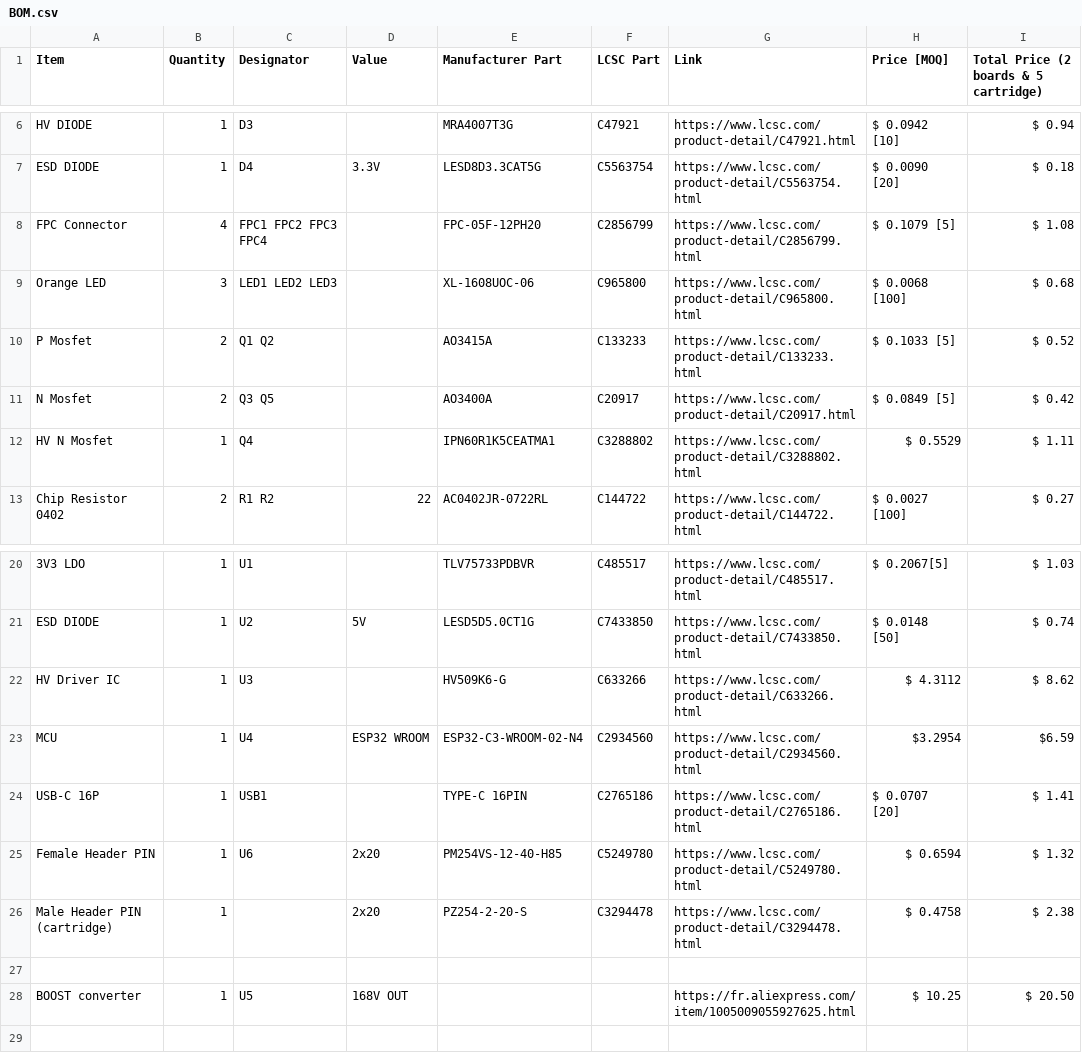
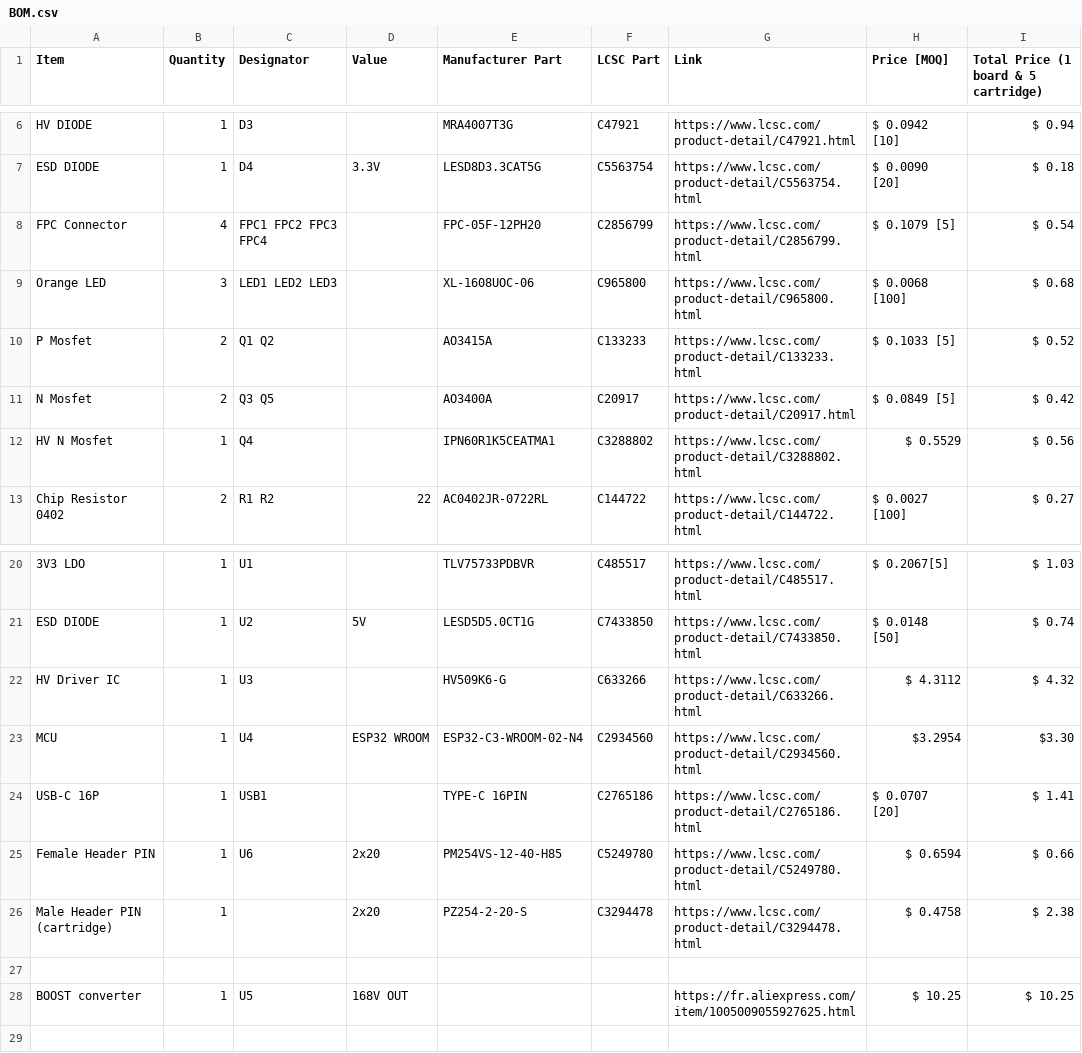
Before and after one commit to silkscreen-studio/MOVEA-EWOD-demonstration-device, a CSV file: BOM.csv, drawn as a sheet; only a part is shown, gaps mark what is left out; the diff names each change by its address in the sheet, - before the commit and + after, or states it on an @@ line.

Commit message:
Update BOM.csv

```diff
--- a/BOM.csv
+++ b/BOM.csv
-I1: Total Price (2 boards & 5 cartridge)
+I1: Total Price (1 board & 5 cartridge)
-I8: $ 1.08
+I8: $ 0.54
-I12: $ 1.11
+I12: $ 0.56
-I22: $ 8.62
+I22: $ 4.32
-I23: $6.59
+I23: $3.30
-I25: $ 1.32
+I25: $ 0.66
-I28: $ 20.50
+I28: $ 10.25
```
